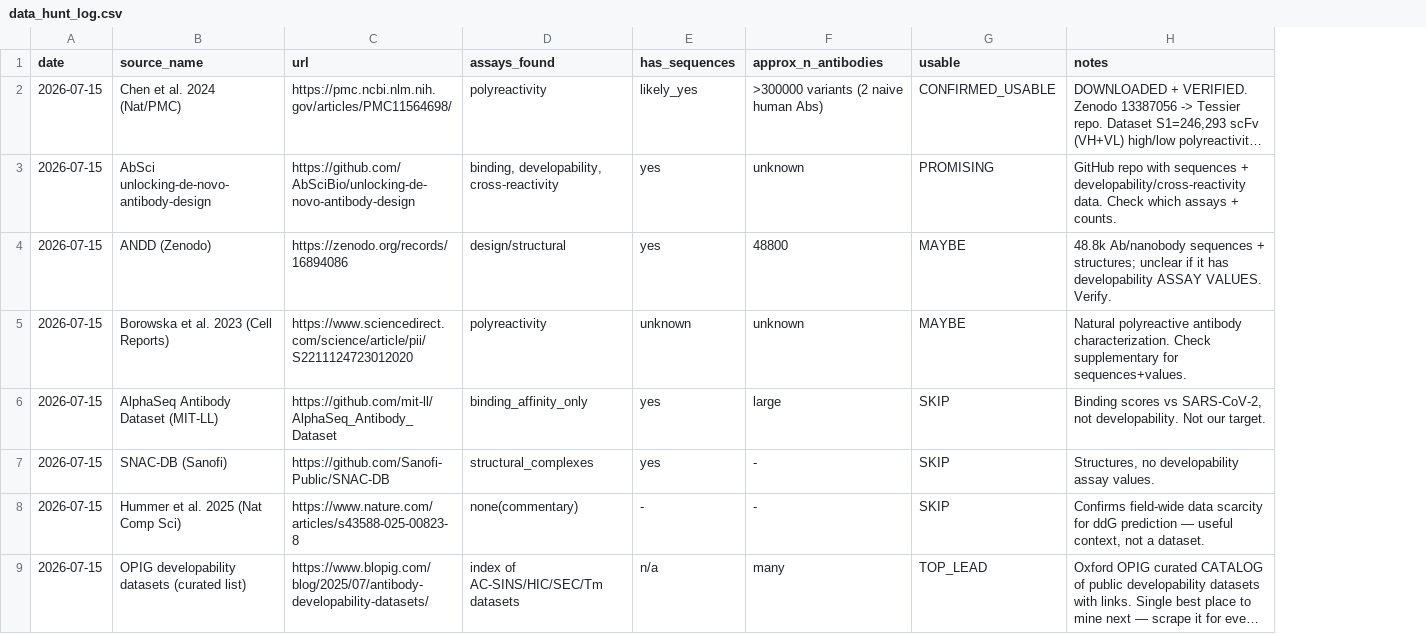
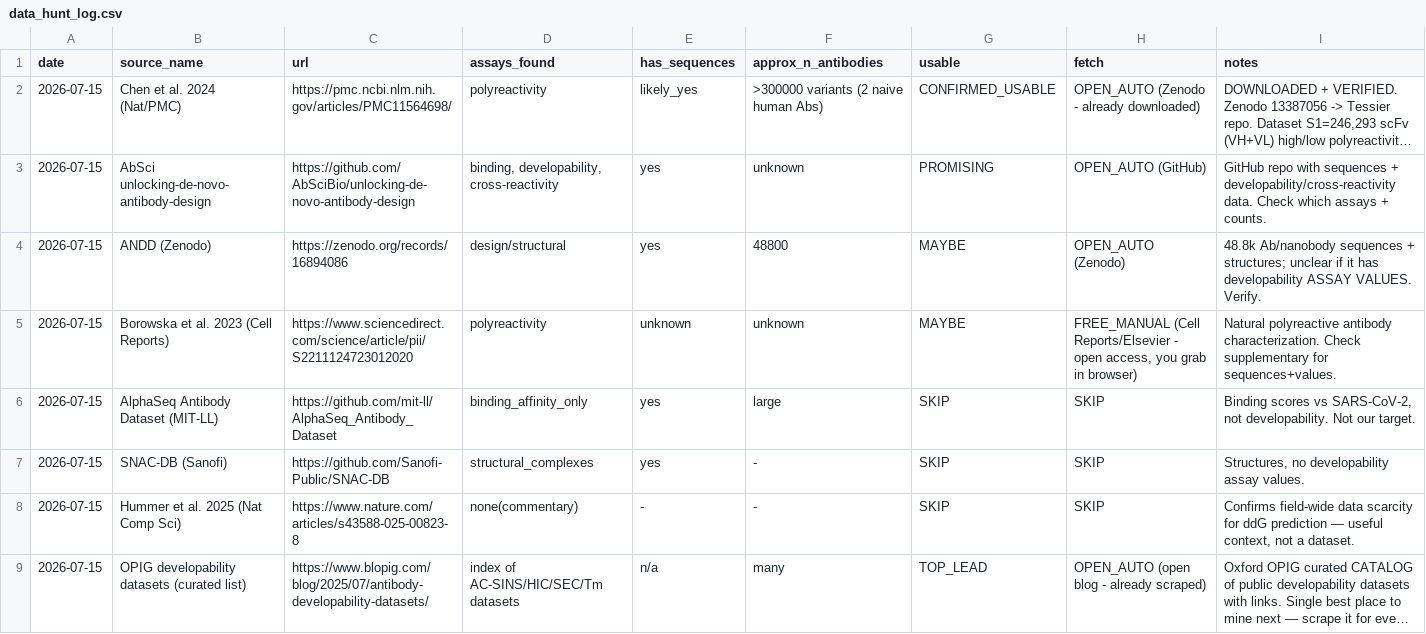
Before and after one commit to saptarshighosh10-oss/Biostuff, a CSV file: data_hunt_log.csv, drawn as a sheet; only a part is shown; long unchanged cells end in …; the diff names each change by its address in the sheet, - before the commit and + after, or states it on an @@ line.

```diff
--- a/data_hunt_log.csv
+++ b/data_hunt_log.csv
+column H (fetch), rows 2-9: OPEN_AUTO (Zenodo - already downloaded) | OPEN_AUTO (GitHub) | OPEN_AUTO (Zenodo) | FREE_MANUAL (Cell Reports/Elsevier - open access, you grab in browser) | SKIP | SKIP | SKIP | OPEN_AUTO (open blog - already scraped)
```
Also changed, not shown: 1 other file.
